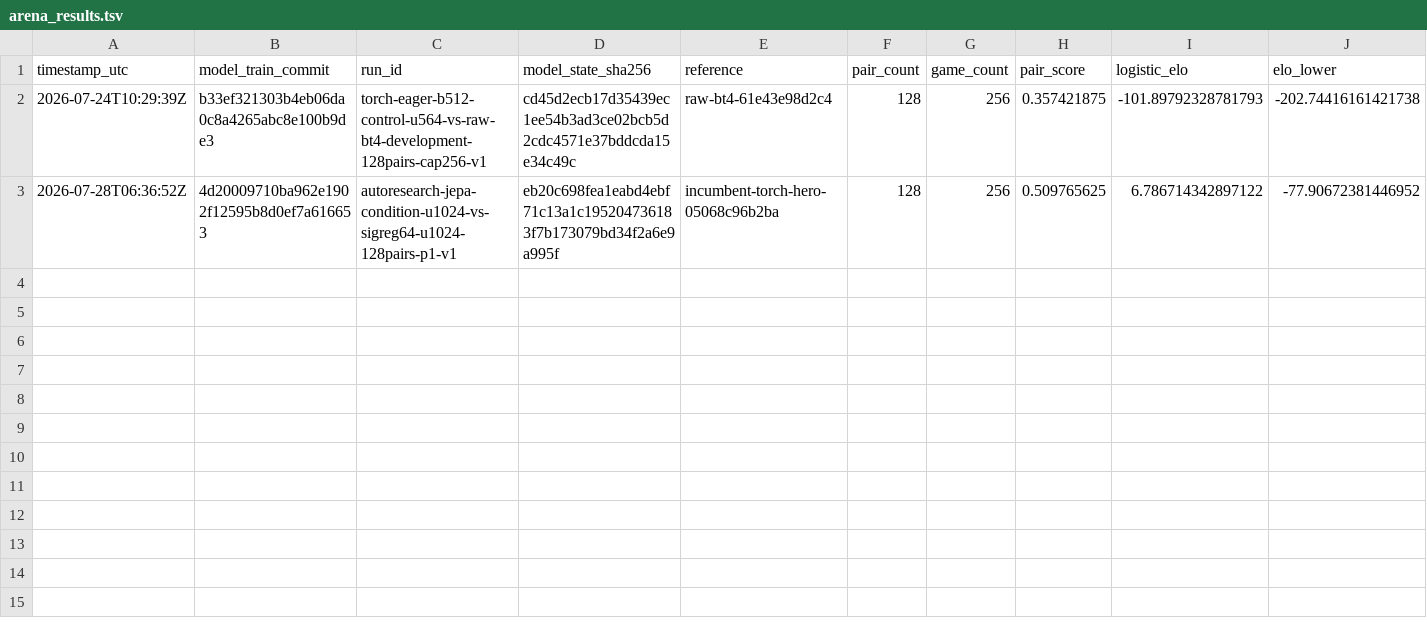
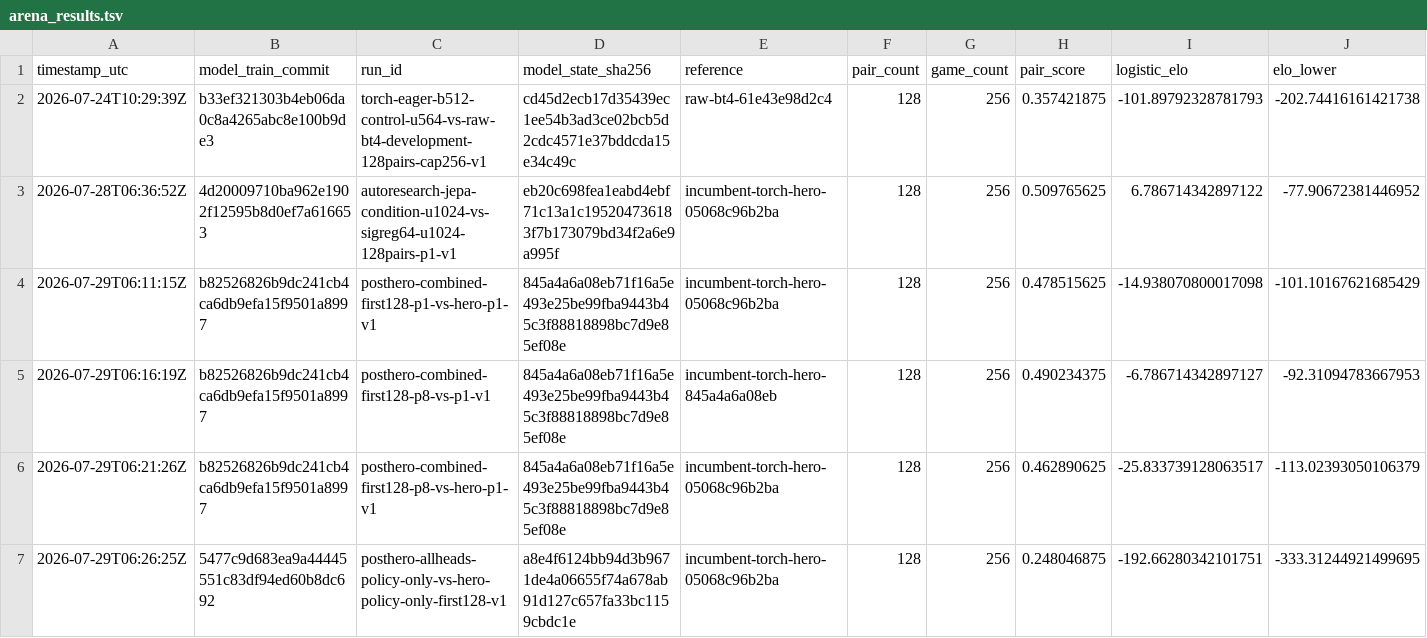
Before and after one commit to LiquidGunay/chess-dfm-jax, a TSV file: research/arena_results.tsv, drawn as a sheet; only a part is shown; rows hold the shown columns only; the diff names each change by its address in the sheet, - before the commit and + after, or states it on an @@ line.

Commit message:
record closed-loop WDL bootstrap results

```diff
--- a/research/arena_results.tsv
+++ b/research/arena_results.tsv
+row 4: 2026-07-29T06:11:15Z | b82526826b9dc241cb4ca6db9efa15f9501a8997 | posthero-combined-first128-p1-vs-hero-p1-v1 | 845a4a6a08eb71f16a5e493e25be99fba9443b45c3f88818898bc7d9e85ef08e | incumbent-torch-hero-05068c96b2ba | 128 | 256 | 0.478515625 | -14.938070800017098 | -101.10167621685429
+row 5: 2026-07-29T06:16:19Z | b82526826b9dc241cb4ca6db9efa15f9501a8997 | posthero-combined-first128-p8-vs-p1-v1 | 845a4a6a08eb71f16a5e493e25be99fba9443b45c3f88818898bc7d9e85ef08e | incumbent-torch-hero-845a4a6a08eb | 128 | 256 | 0.490234375 | -6.786714342897127 | -92.31094783667953
+row 6: 2026-07-29T06:21:26Z | b82526826b9dc241cb4ca6db9efa15f9501a8997 | posthero-combined-first128-p8-vs-hero-p1-v1 | 845a4a6a08eb71f16a5e493e25be99fba9443b45c3f88818898bc7d9e85ef08e | incumbent-torch-hero-05068c96b2ba | 128 | 256 | 0.462890625 | -25.833739128063517 | -113.02393050106379
+row 7: 2026-07-29T06:26:25Z | 5477c9d683ea9a44445551c83df94ed60b8dc692 | posthero-allheads-policy-only-vs-hero-policy-only-first128-v1 | a8e4f6124bb94d3b9671de4a06655f74a678ab91d127c657fa33bc1159cbdc1e | incumbent-torch-hero-05068c96b2ba | 128 | 256 | 0.248046875 | -192.66280342101751 | -333.31244921499695
```
Also changed, not shown: research/results.tsv, 4 other files.
